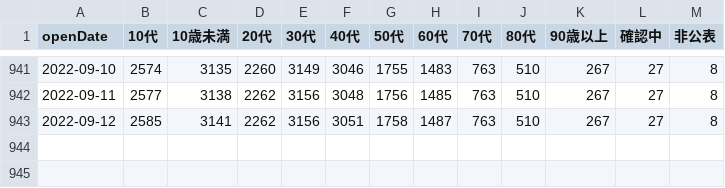
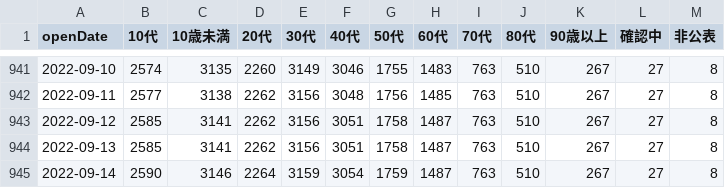
Before and after one commit to t-ube/parser-covid19-oka-summary, a CSV file: data/isg-patient-age-total.csv, drawn as a sheet; only a part is shown, gaps mark what is left out.

```diff
--- a/data/isg-patient-age-total.csv
+++ b/data/isg-patient-age-total.csv
@@ -943 +943,3 @@
 2022-09-12,2585,3141,2262,3156,3051,1758,1487,763,510,267,27,8
+2022-09-13,2585,3141,2262,3156,3051,1758,1487,763,510,267,27,8
+2022-09-14,2590,3146,2264,3159,3054,1759,1487,763,510,267,27,8
```
Also changed, not shown: data/area-patient-7days.csv, data/area-patient-daily.csv, 28 other files.
